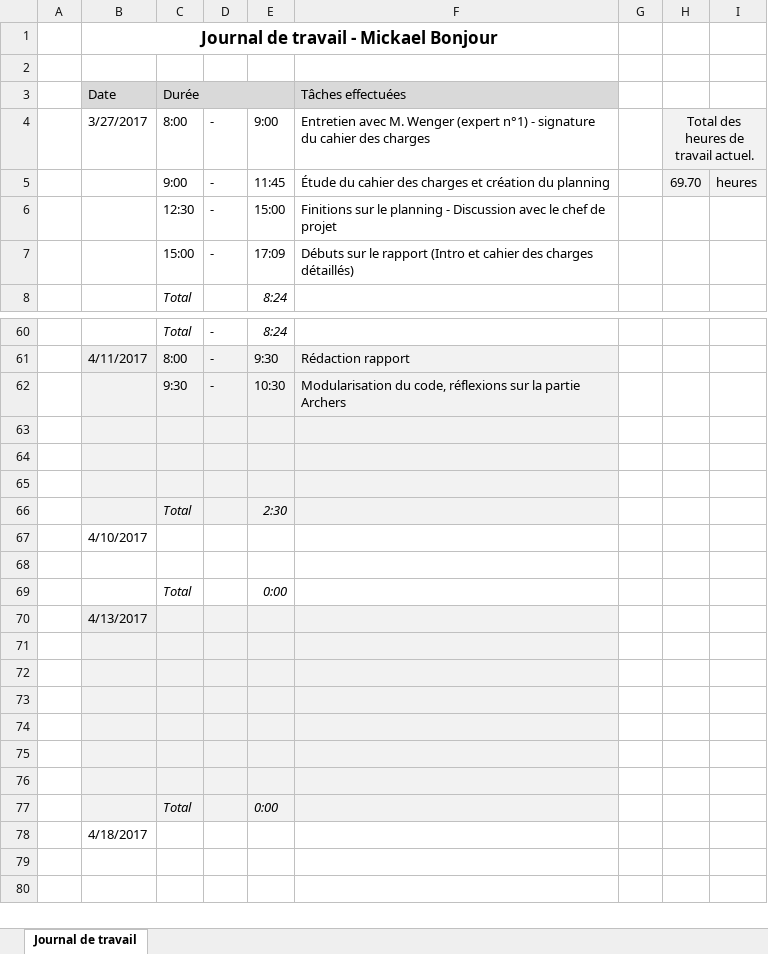
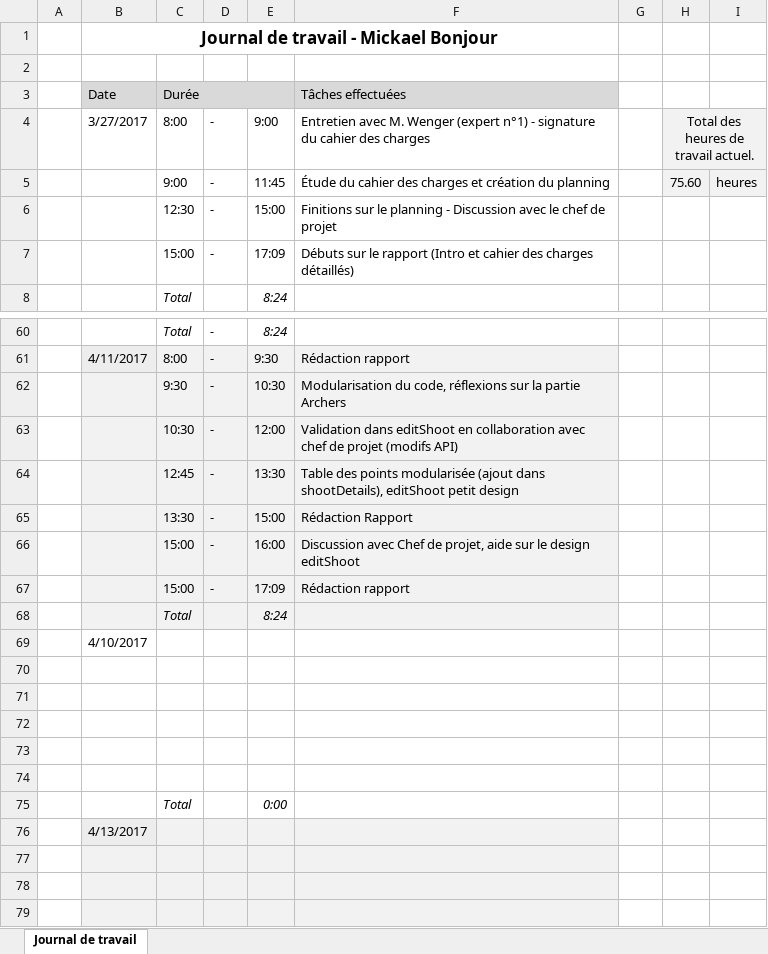
Before and after one commit to mbonjour/Shoot4Stats, an Excel workbook: Documentation/Rendu/Journal de travail_MB.xlsx, sheet Journal de travail, drawn as a sheet; only a part is shown, gaps mark what is left out; the shorter side is filled out with more unchanged rows; values as stored, in another font and other column widths than the file's, no borders; addresses are those after the commit; the diff names each change by its address in the sheet, - before the commit and + after, or states it on an @@ line.

Commit message:
push rapport + docs

```diff
--- a/Documentation/Rendu/Journal de travail_MB.xlsx (sheet Journal de travail)
+++ b/Documentation/Rendu/Journal de travail_MB.xlsx (sheet Journal de travail)
-H5: 69.70
+H5: 75.60
+row 63:  |  | 10:30 | - | 12:00 | Validation dans editShoot en collaboration avec chef de projet (modifs API)
+row 64:  |  | 12:45 | - | 13:30 | Table des points modularisée (ajout dans shootDetails), editShoot petit design
+row 65:  |  | 13:30 | - | 15:00 | Rédaction Rapport
+row 66:  |  | 15:00 | - | 16:00 | Discussion avec Chef de projet, aide sur le design editShoot
+row 67:  |  | 15:00 | - | 17:09 | Rédaction rapport
+row 68:  |  | Total |  | 8:24
@@ row 67 moved to row 69: 4/10/2017 @@
-B70:F73 fill: #F2F2F2
+B70:F73 fill: none
-row 73:  |  | Total |  | 2:30
+row 73: (empty)
```
Also changed, not shown: 4 other files.
